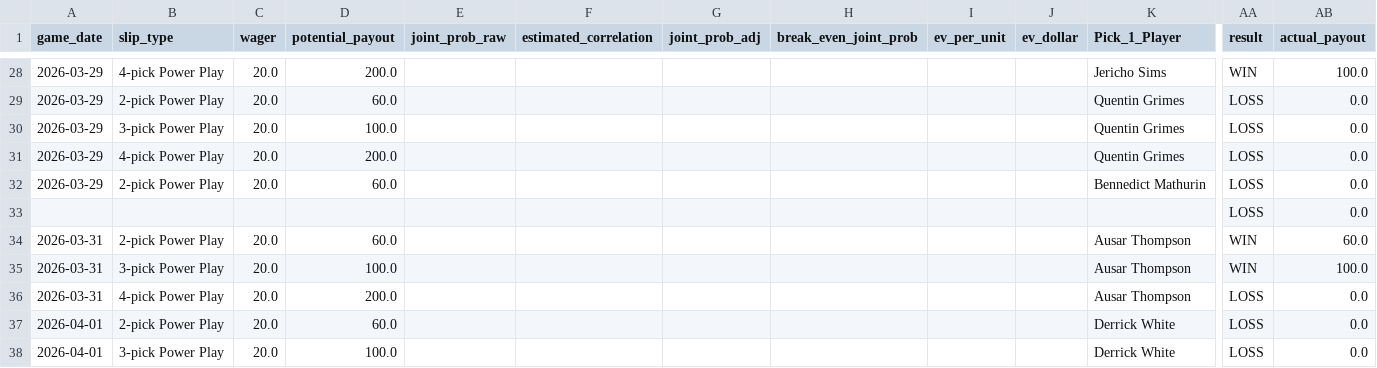
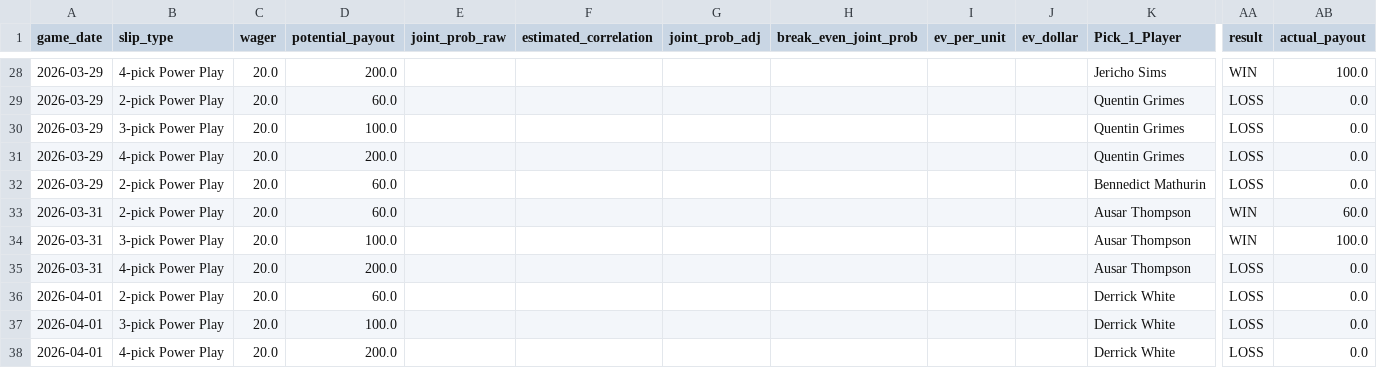
Before and after one commit to hacksumn/NBA-Prop-Maker, a CSV file: output/betslips_history.csv, drawn as a sheet; only a part is shown, gaps mark what is left out; the shorter side is filled out with more unchanged rows; rows hold the shown columns only; the diff names each change by its address in the sheet, - before the commit and + after, or states it on an @@ line.

```diff
--- a/output/betslips_history.csv
+++ b/output/betslips_history.csv
-row 33:  |  |  |  |  |  |  |  |  |  |  | LOSS | 0.0
```
Also changed, not shown: 5 other files.
